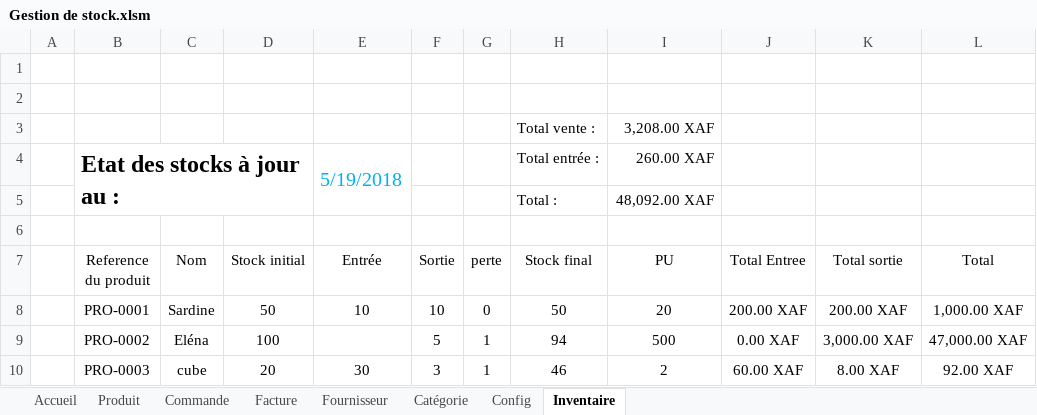
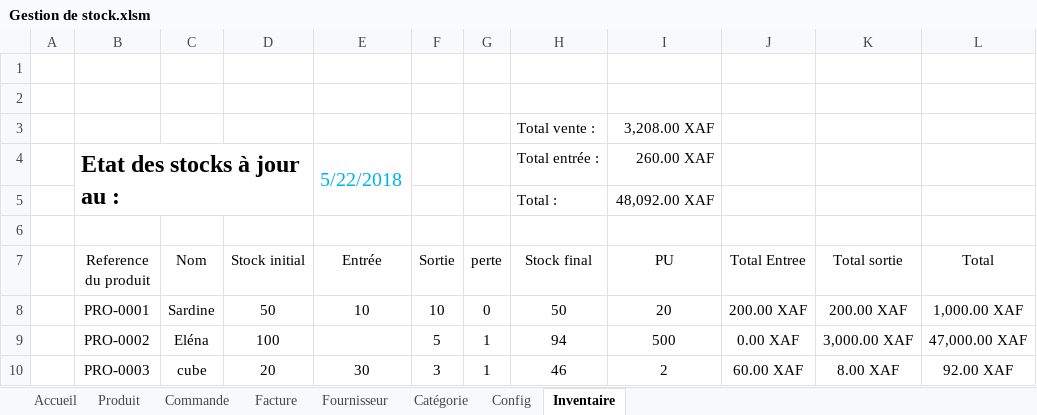
Before and after one commit to romanicdev/gestion-de-stock-excel, an Excel workbook: Gestion de stock.xlsm, sheet Inventaire, drawn as a sheet; values as stored, in another font and other column widths than the file's, no borders; charts and pictures and table styles not drawn; the diff names each change by its address in the sheet, - before the commit and + after, or states it on an @@ line.

```diff
--- a/Gestion de stock.xlsm (sheet Inventaire)
+++ b/Gestion de stock.xlsm (sheet Inventaire)
-E4 (Entrée): 5/19/2018
+E4 (Entrée): 5/22/2018
```
Also changed, not shown: sheet Commande, sheet Facture, sheet Config, sheet Produit, charts or pictures.
